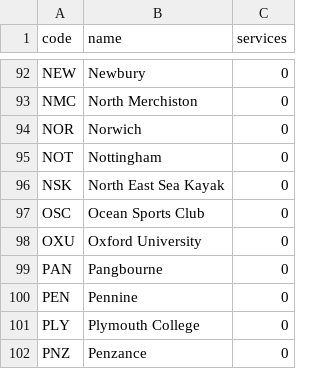
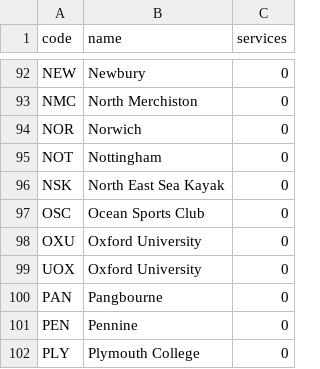
Before and after one commit to datawookie/paddle, a CSV file: database/club-list.csv, drawn as a sheet; only a part is shown, gaps mark what is left out; the shorter side is filled out with more unchanged rows.

Commit message:
data: Add UOX for University of Oxford

```diff
--- a/database/club-list.csv
+++ b/database/club-list.csv
@@ -98,2 +98,3 @@
 "OXU","Oxford University",0
+"UOX","Oxford University",0
 "PAN","Pangbourne",0
```
Also changed, not shown: 2 other files.
